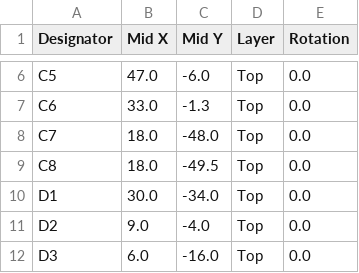
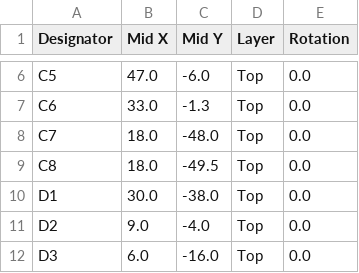
Before and after one commit to Swimhack/Sarlls, a CSV file: handoff/manufacturing/ESP32_Simple_IoT_CPL.csv, drawn as a sheet; only a part is shown, gaps mark what is left out.

```diff
--- a/handoff/manufacturing/ESP32_Simple_IoT_CPL.csv
+++ b/handoff/manufacturing/ESP32_Simple_IoT_CPL.csv
@@ -9,3 +9,3 @@ C7,18.0,-48.0,Top,0.0
 C8,18.0,-49.5,Top,0.0
-D1,30.0,-34.0,Top,0.0
+D1,30.0,-38.0,Top,0.0
 D2,9.0,-4.0,Top,0.0
```
Also changed, not shown: 8 other files.
